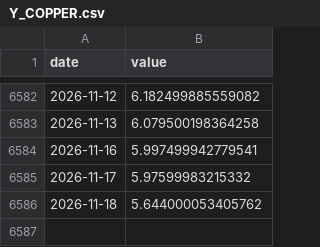
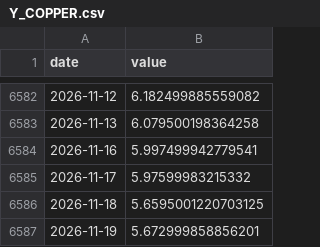
Before and after one commit to achl0902-web/back-testing, a CSV file: qld/data/macro/Y_COPPER.csv, drawn as a sheet; only a part is shown, gaps mark what is left out.

```diff
--- a/qld/data/macro/Y_COPPER.csv
+++ b/qld/data/macro/Y_COPPER.csv
@@ -6585,2 +6585,3 @@ date,value
 2026-11-17,5.97599983215332
-2026-11-18,5.644000053405762
+2026-11-18,5.6595001220703125
+2026-11-19,5.672999858856201
```
Also changed, not shown: qld/data/macro/Y_DXY.csv, qld/data/macro/Y_GOLD.csv, 16 other files.
